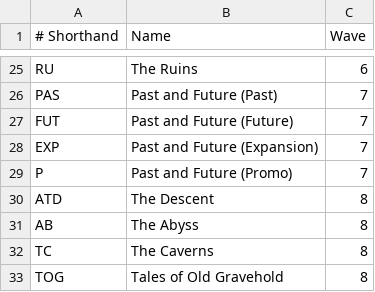
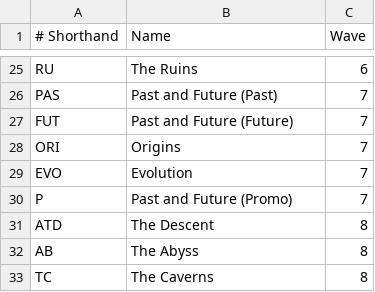
Before and after one commit to luceleaftea/Lexive, a CSV file: boxes.csv, drawn as a sheet; only a part is shown, gaps mark what is left out; the shorter side is filled out with more unchanged rows.

```diff
--- a/boxes.csv
+++ b/boxes.csv
@@ -27,3 +27,4 @@ PAS,Past and Future (Past),7
 FUT,Past and Future (Future),7
-EXP,Past and Future (Expansion),7
+ORI,Origins,7
+EVO,Evolution,7
 P,Past and Future (Promo),7
```
Also changed, not shown: player_cards.csv, 1 other file.
